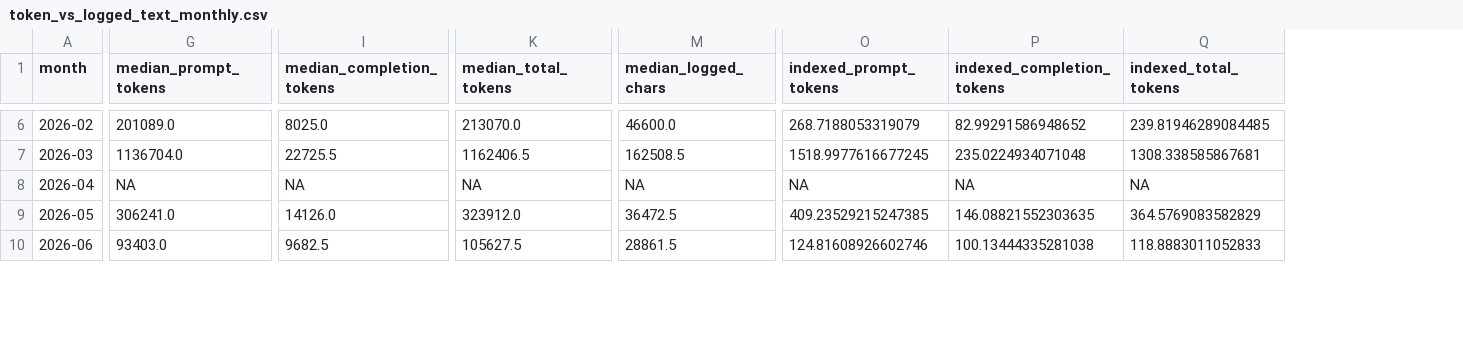
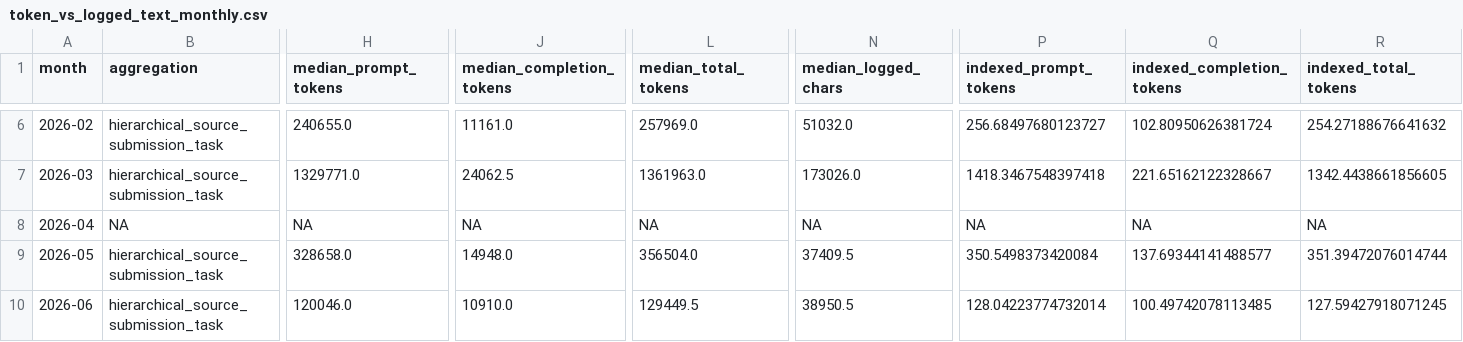
Before and after one commit to mescribano23/TerminalBenchAnalysis, a CSV file: data/processed_live/longitudinal/token_accounting/token_vs_logged_text_monthly.csv, drawn as a sheet; only a part is shown, gaps mark what is left out; addresses are those after the commit; the diff covers the shown part only; the diff names each change by its address in the sheet, - before the commit and + after, or states it on an @@ line.

```diff
--- a/data/processed_live/longitudinal/token_accounting/token_vs_logged_text_monthly.csv
+++ b/data/processed_live/longitudinal/token_accounting/token_vs_logged_text_monthly.csv
+column B (aggregation), rows 6-10: hierarchical_source_submission_task | hierarchical_source_submission_task | NA | hierarchical_source_submission_task | hierarchical_source_submission_task
-H6 (median_prompt_tokens): 201089.0
+H6 (median_prompt_tokens): 240655.0
-J6 (median_completion_tokens): 8025.0
+J6 (median_completion_tokens): 11161.0
-L6 (median_total_tokens): 213070.0
+L6 (median_total_tokens): 257969.0
-N6 (median_logged_chars): 46600.0
+N6 (median_logged_chars): 51032.0
-P6 (indexed_prompt_tokens): 268.7188053319079
+P6 (indexed_prompt_tokens): 256.68497680123727
-Q6 (indexed_completion_tokens): 82.99291586948652
+Q6 (indexed_completion_tokens): 102.80950626381724
-R6 (indexed_total_tokens): 239.81946289084485
+R6 (indexed_total_tokens): 254.27188676641632
-H7 (median_prompt_tokens): 1136704.0
+H7 (median_prompt_tokens): 1329771.0
-J7 (median_completion_tokens): 22725.5
+J7 (median_completion_tokens): 24062.5
-L7 (median_total_tokens): 1162406.5
+L7 (median_total_tokens): 1361963.0
-N7 (median_logged_chars): 162508.5
+N7 (median_logged_chars): 173026.0
-P7 (indexed_prompt_tokens): 1518.9977616677245
+P7 (indexed_prompt_tokens): 1418.3467548397418
-Q7 (indexed_completion_tokens): 235.0224934071048
+Q7 (indexed_completion_tokens): 221.65162122328667
-R7 (indexed_total_tokens): 1308.338585867681
+R7 (indexed_total_tokens): 1342.4438661856605
-H9 (median_prompt_tokens): 306241.0
+H9 (median_prompt_tokens): 328658.0
-J9 (median_completion_tokens): 14126.0
+J9 (median_completion_tokens): 14948.0
-L9 (median_total_tokens): 323912.0
+L9 (median_total_tokens): 356504.0
-N9 (median_logged_chars): 36472.5
+N9 (median_logged_chars): 37409.5
-P9 (indexed_prompt_tokens): 409.23529215247385
+P9 (indexed_prompt_tokens): 350.5498373420084
-Q9 (indexed_completion_tokens): 146.08821552303635
+Q9 (indexed_completion_tokens): 137.69344141488577
-R9 (indexed_total_tokens): 364.5769083582829
+R9 (indexed_total_tokens): 351.39472076014744
-H10 (median_prompt_tokens): 93403.0
+H10 (median_prompt_tokens): 120046.0
-J10 (median_completion_tokens): 9682.5
+J10 (median_completion_tokens): 10910.0
-L10 (median_total_tokens): 105627.5
+L10 (median_total_tokens): 129449.5
-N10 (median_logged_chars): 28861.5
+N10 (median_logged_chars): 38950.5
-P10 (indexed_prompt_tokens): 124.81608926602746
+P10 (indexed_prompt_tokens): 128.04223774732014
-Q10 (indexed_completion_tokens): 100.13444335281038
+Q10 (indexed_completion_tokens): 100.49742078113485
-R10 (indexed_total_tokens): 118.8883011052833
+R10 (indexed_total_tokens): 127.59427918071245
```
Also changed, not shown: 40 edited cells elsewhere in this file, data/processed_live/longitudinal/token_accounting/input_context_growth_summary.csv, 11 other files.
